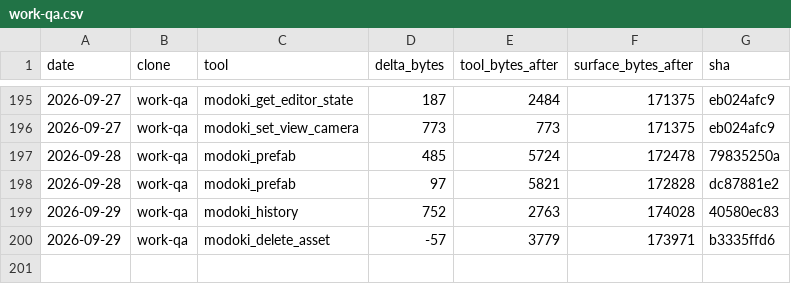
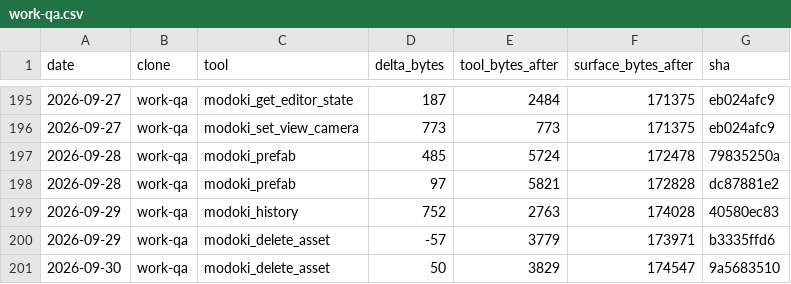
Before and after one commit to lsgmasa33/modoki-engine, a CSV file: engine/tools/modoki-mcp/ledger/work-qa.csv, drawn as a sheet; only a part is shown, gaps mark what is left out; the diff names each change by its address in the sheet, - before the commit and + after, or states it on an @@ line.

```diff
--- a/engine/tools/modoki-mcp/ledger/work-qa.csv
+++ b/engine/tools/modoki-mcp/ledger/work-qa.csv
+row 201: 2026-09-30 | work-qa | modoki_delete_asset | 50 | 3829 | 174547 | 9a5683510
```
Also changed, not shown: 6 other files.
